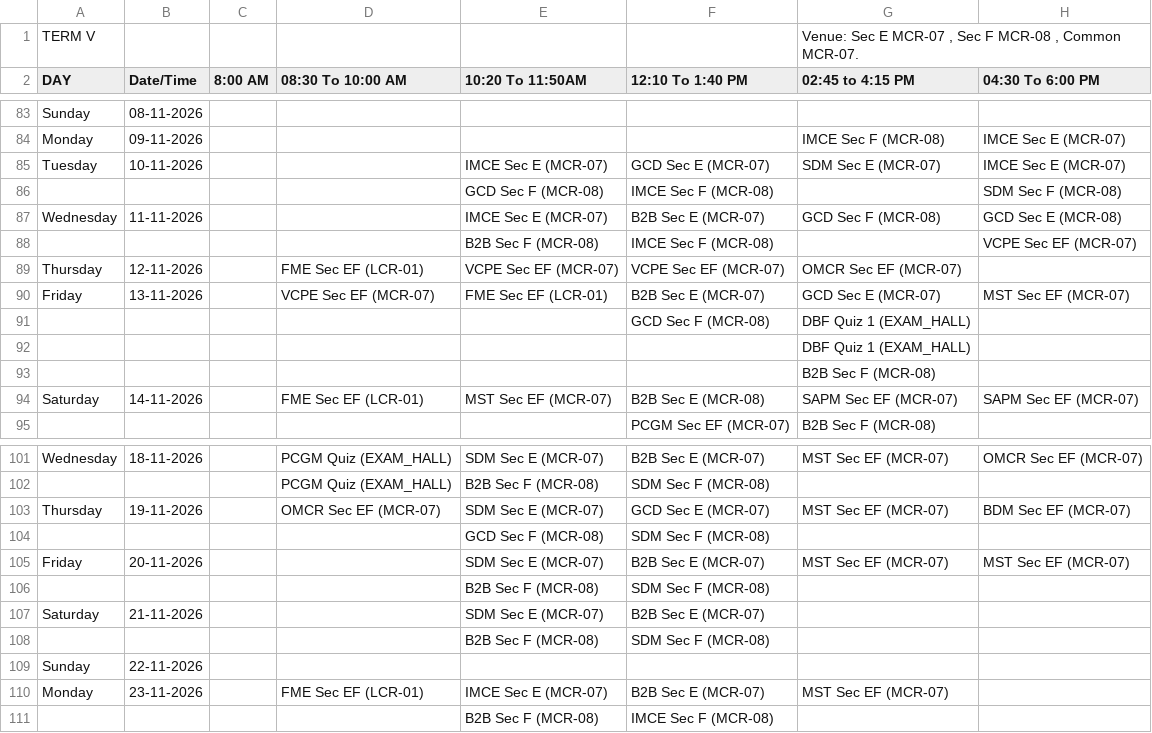
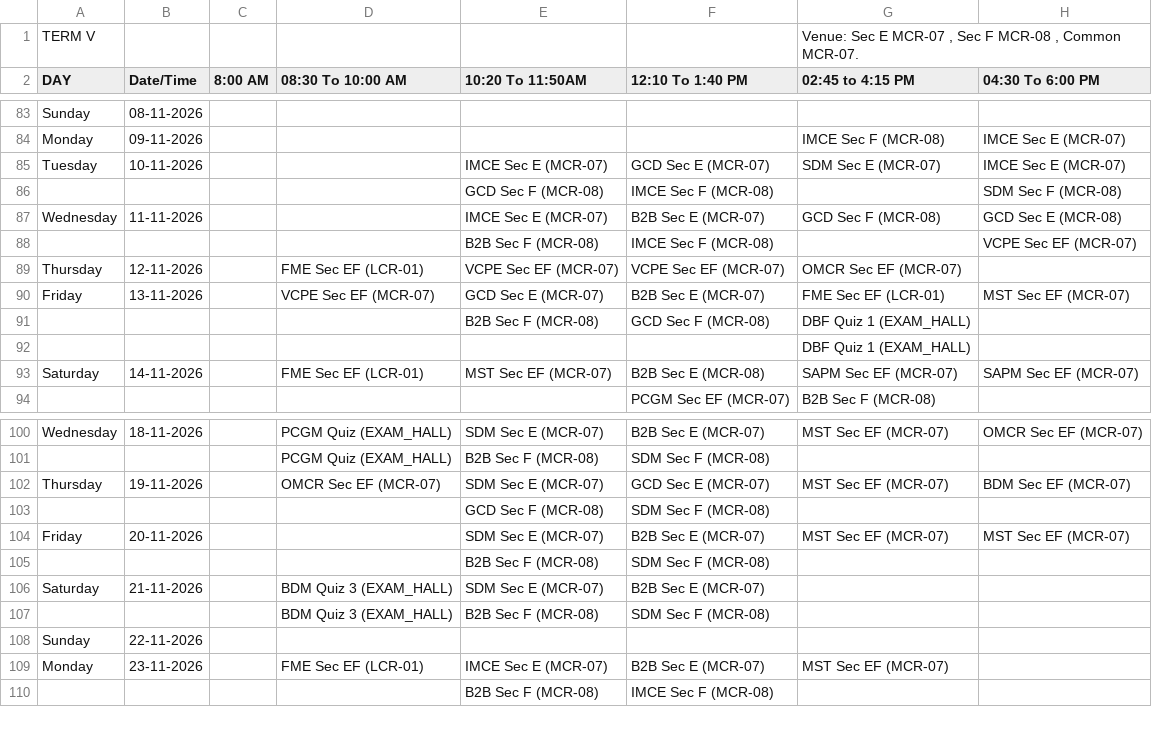
Before and after one commit to Acethelast78/studentdash, a CSV file: term5_timetable.csv, drawn as a sheet; only a part is shown, gaps mark what is left out; removed rows and columns are numbered as before the commit, all else as after; rows hold the shown columns only; the diff names each change by its address in the sheet, - before the commit and + after, or states it on an @@ line.

```diff
--- a/term5_timetable.csv
+++ b/term5_timetable.csv
-E90 (10:20 To 11:50AM): FME Sec EF (LCR-01)
+E90 (10:20 To 11:50AM): GCD Sec E (MCR-07)
-G90 (02:45 to 4:15 PM): GCD Sec E (MCR-07)
+G90 (02:45 to 4:15 PM): FME Sec EF (LCR-01)
-E91 (10:20 To 11:50AM): (empty)
+E91 (10:20 To 11:50AM): B2B Sec F (MCR-08)
-row 93:  |  |  |  |  |  | B2B Sec F (MCR-08)
-D106:D107 (08:30 To 10:00 AM): (empty)
+D106:D107 (08:30 To 10:00 AM): BDM Quiz 3 (EXAM_HALL)
```
Also changed, not shown: 2 other files.
